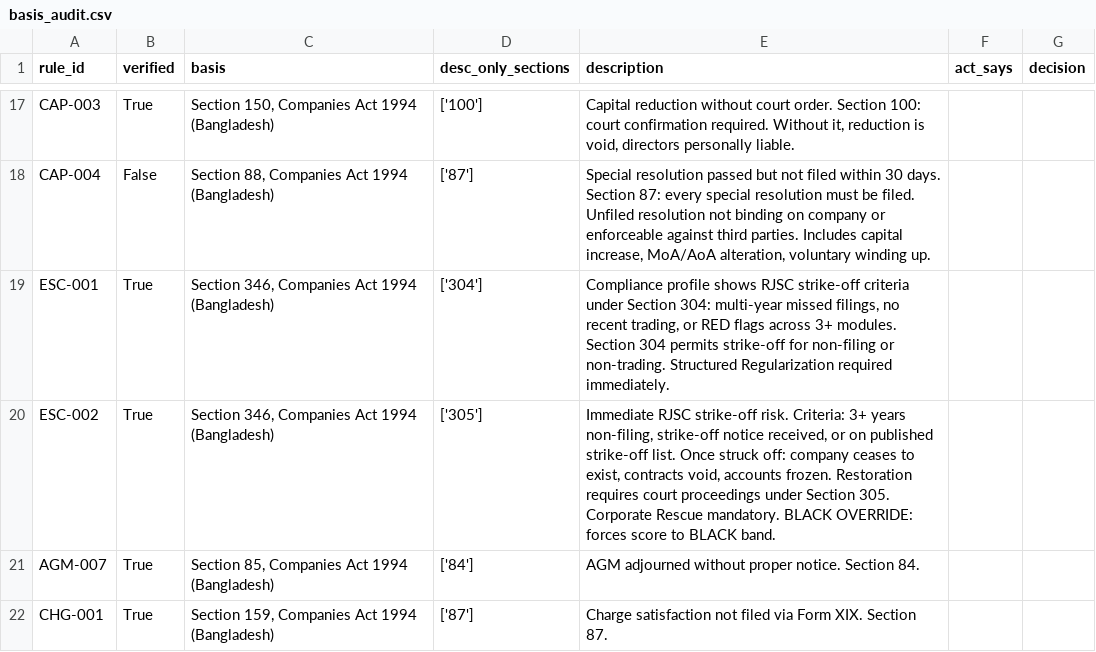
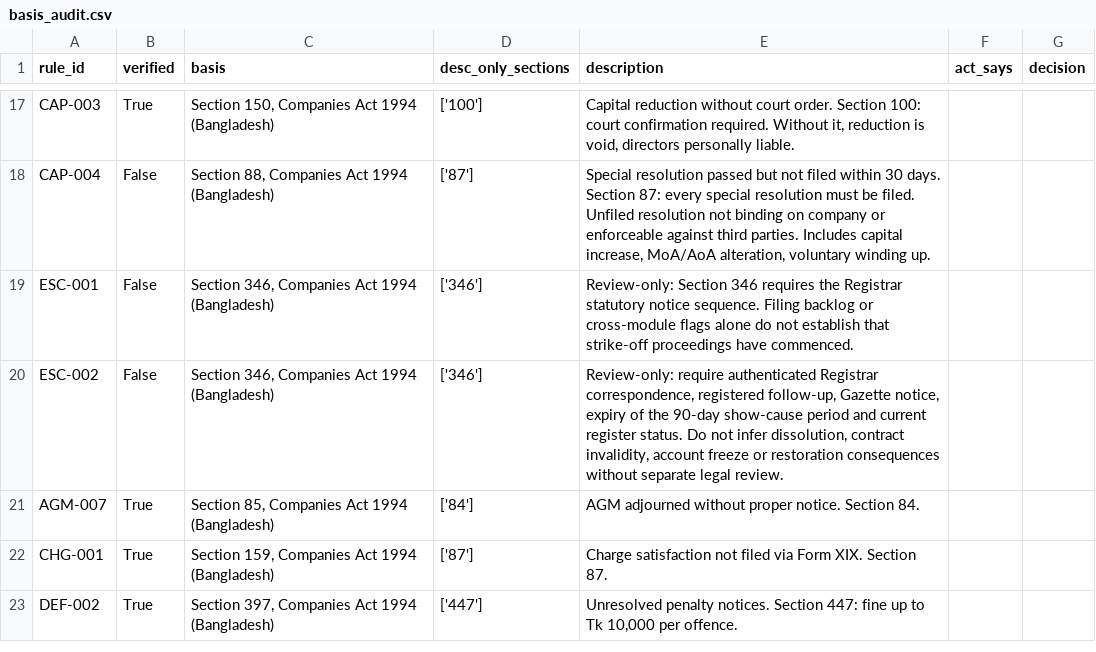
Before and after one commit to nazmulbijoy9105-coder/nlc_platform, a CSV file: basis_audit.csv, drawn as a sheet; only a part is shown, gaps mark what is left out; the shorter side is filled out with more unchanged rows.

Commit message:
docs(legal): correct historical strike-off audit rows

```diff
--- a/basis_audit.csv
+++ b/basis_audit.csv
@@ -18,4 +18,4 @@ CAP-003,True,"Section 150, Companies Act 1994 (Bangladesh)",['100'],"Capital red
 CAP-004,False,"Section 88, Companies Act 1994 (Bangladesh)",['87'],"Special resolution passed but not filed within 30 days. Section 87: every special resolution must be filed. Unfiled resolution not binding on company or enforceable against third parties. Includes capital increase, MoA/AoA alteration, voluntary winding up.",,
-ESC-001,True,"Section 346, Companies Act 1994 (Bangladesh)",['304'],"Compliance profile shows RJSC strike-off criteria under Section 304: multi-year missed filings, no recent trading, or RED flags across 3+ modules. Section 304 permits strike-off for non-filing or non-trading. Structured Regularization required immediately.",,
-ESC-002,True,"Section 346, Companies Act 1994 (Bangladesh)",['305'],"Immediate RJSC strike-off risk. Criteria: 3+ years non-filing, strike-off notice received, or on published strike-off list. Once struck off: company ceases to exist, contracts void, accounts frozen. Restoration requires court proceedings under Section 305. Corporate Rescue mandatory. BLACK OVERRIDE: forces score to BLACK band.",,
+ESC-001,False,"Section 346, Companies Act 1994 (Bangladesh)",['346'],"Review-only: Section 346 requires the Registrar statutory notice sequence. Filing backlog or cross-module flags alone do not establish that strike-off proceedings have commenced.",,
+ESC-002,False,"Section 346, Companies Act 1994 (Bangladesh)",['346'],"Review-only: require authenticated Registrar correspondence, registered follow-up, Gazette notice, expiry of the 90-day show-cause period and current register status. Do not infer dissolution, contract invalidity, account freeze or restoration consequences without separate legal review.",,
 AGM-007,True,"Section 85, Companies Act 1994 (Bangladesh)",['84'],AGM adjourned without proper notice. Section 84.,,
```
